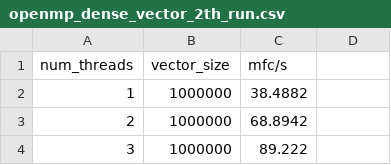
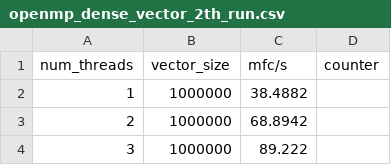
Before and after one commit to tianyi93/hpxMP_performance, a CSV file: tiny_bench/result_dense_vector_marv_noht_201901031459/openmp_dense_vector_2th_run.csv, drawn as a sheet; only a part is shown; the diff names each change by its address in the sheet, - before the commit and + after, or states it on an @@ line.

Commit message:
adding plotted result

```diff
--- a/tiny_bench/result_dense_vector_marv_noht_201901031459/openmp_dense_vector_2th_run.csv
+++ b/tiny_bench/result_dense_vector_marv_noht_201901031459/openmp_dense_vector_2th_run.csv
-D1: (empty)
+D1: counter
```
Also changed, not shown: tiny_bench/result_dense_vector_marv_noht_201811211634/merged_openmp.csv, 6 other files.
